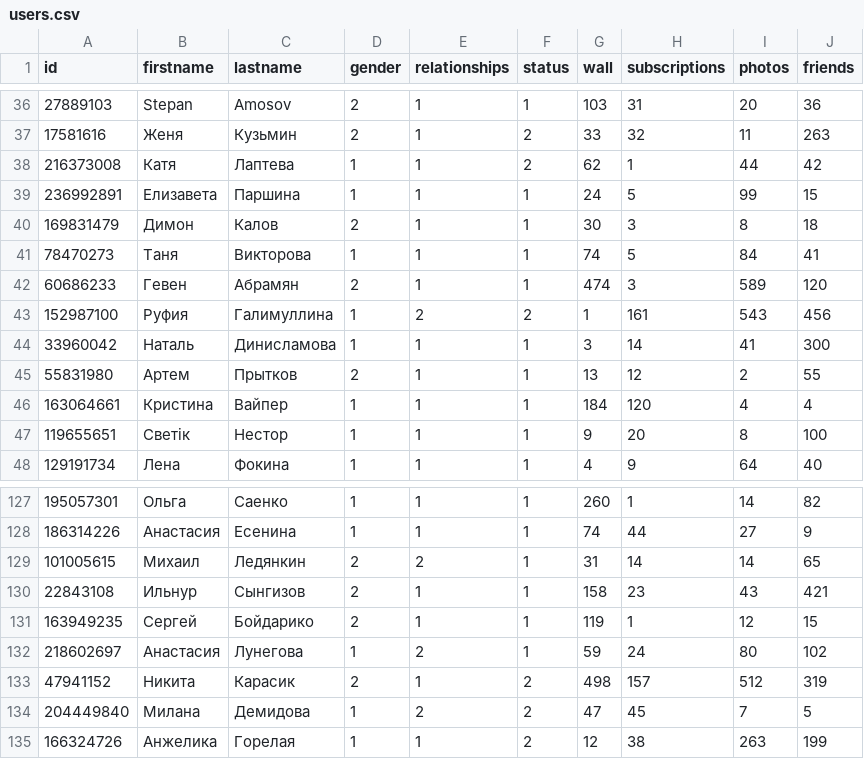
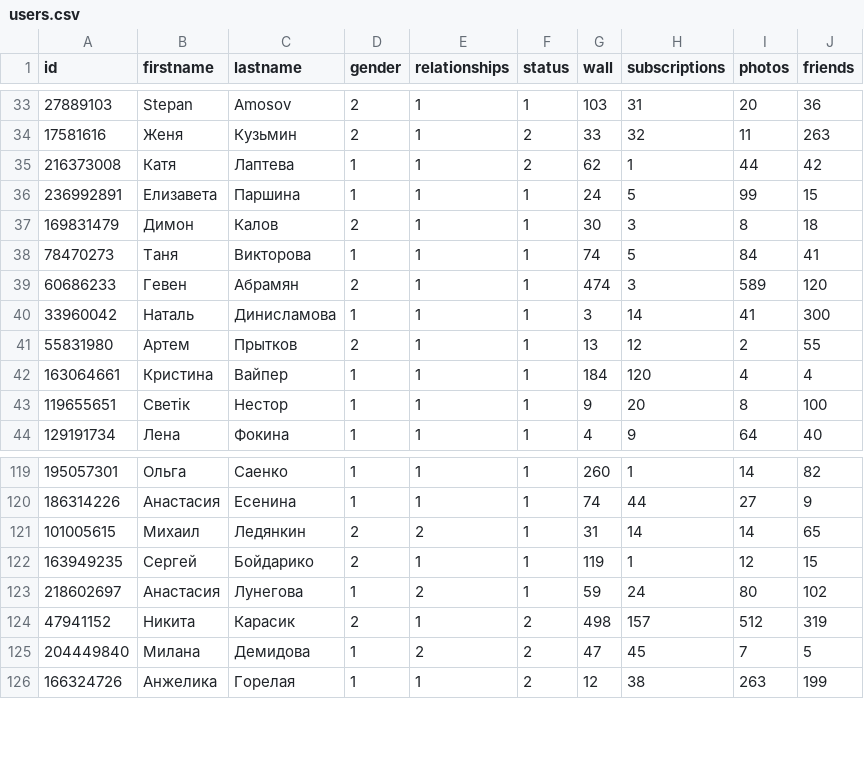
Before and after one commit to medvdanil/ts, a CSV file: users.csv, drawn as a sheet; only a part is shown, gaps mark what is left out; the diff covers the shown part only.

```diff
--- a/users.csv
+++ b/users.csv
@@ -42,3 +39,2 @@ id,firstname,lastname,gender,relationships,status,wall,subscriptions,photos,frie
 60686233,Гевен,Абрамян,2,1,1,474,3,589,120
-152987100,Руфия,Галимуллина,1,2,2,1,161,543,456
 33960042,Наталь,Динисламова,1,1,1,3,14,41,300
@@ -129,3 +121,2 @@ id,firstname,lastname,gender,relationships,status,wall,subscriptions,photos,frie
 101005615,Михаил,Ледянкин,2,2,1,31,14,14,65
-22843108,Ильнур,Сынгизов,2,1,1,158,23,43,421
 163949235,Сергей,Бойдарико,2,1,1,119,1,12,15
```
Also changed, not shown: 7 removed rows elsewhere in this file, 2 other files.
